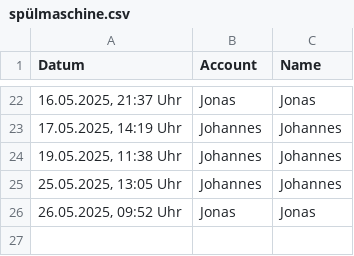
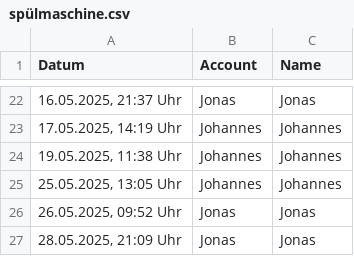
Before and after one commit to JohannesProgrammes/wg-Jonas-Johannes, a CSV file: data/spülmaschine.csv, drawn as a sheet; only a part is shown, gaps mark what is left out; the diff names each change by its address in the sheet, - before the commit and + after, or states it on an @@ line.

Commit message:
Update data/spülmaschine.csv

```diff
--- a/data/spülmaschine.csv
+++ b/data/spülmaschine.csv
+row 27: 28.05.2025, 21:09 Uhr | Jonas | Jonas
```
